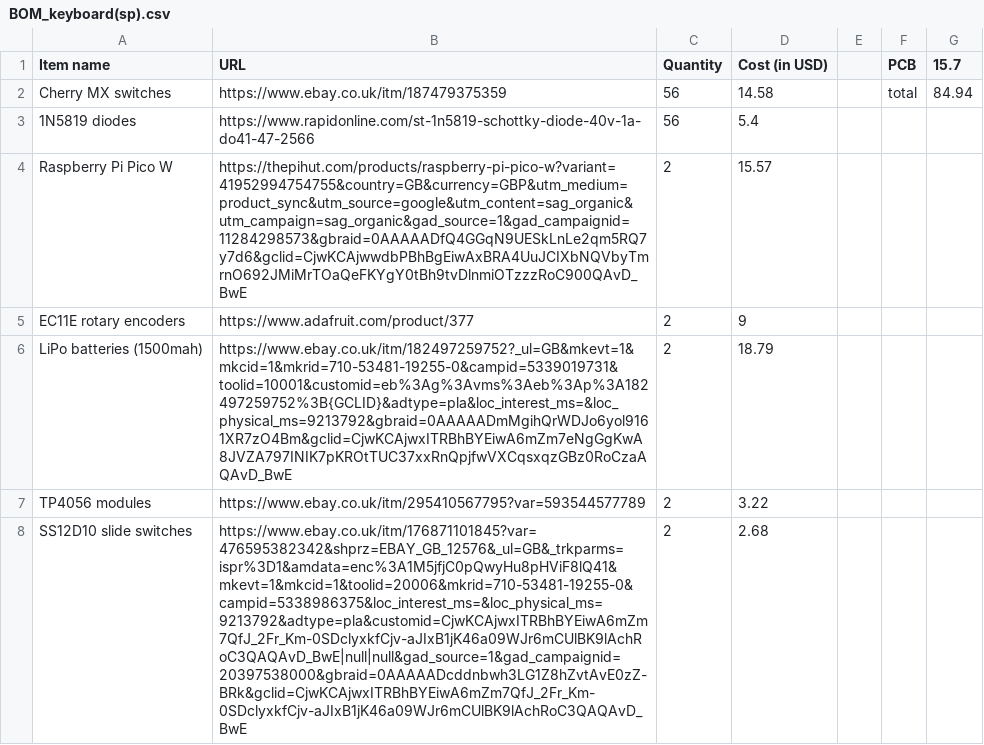
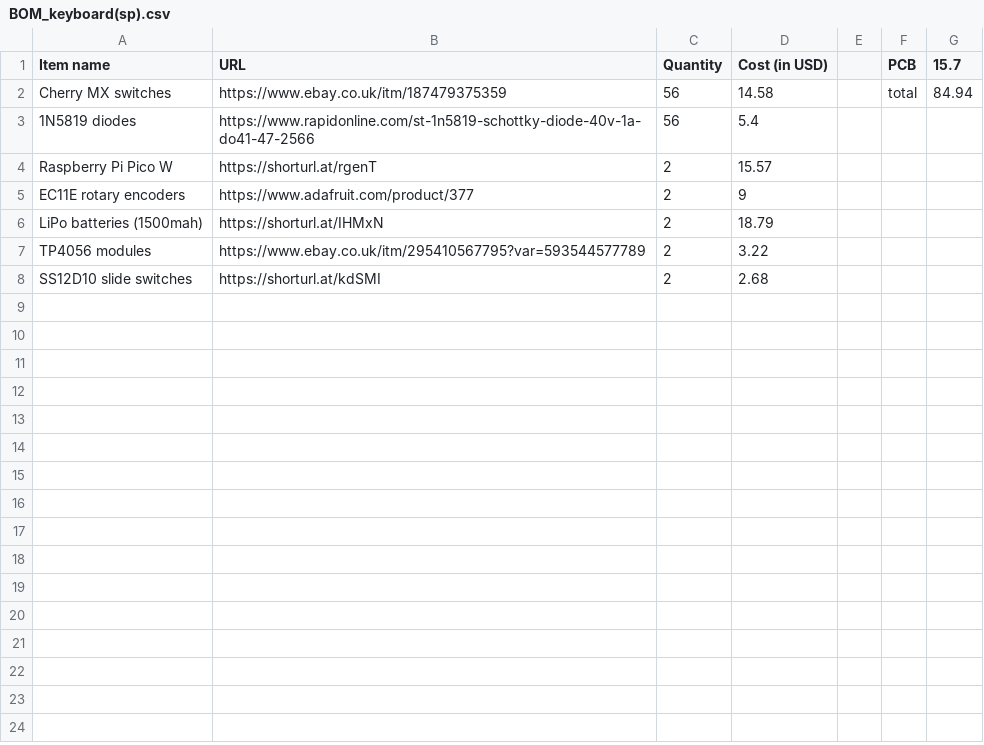
Before and after one commit to norayr-noro/Split_keyboard-with-adjustable-knobs, a CSV file: BOM_keyboard(sp).csv, drawn as a sheet.

Commit message:
Update URLs and maintain BOM structure
Updated URLs for Raspberry Pi Pico W, LiPo batteries, and SS12D10 slide switches to shortened links.

```diff
--- a/BOM_keyboard(sp).csv
+++ b/BOM_keyboard(sp).csv
@@ -3,6 +3,6 @@ Cherry MX switches,https://www.ebay.co.uk/itm/187479375359,56,14.58,,total,84.94
 1N5819 diodes,https://www.rapidonline.com/st-1n5819-schottky-diode-40v-1a-do41-47-2566,56,5.4,,,
-Raspberry Pi Pico W,https://thepihut.com/products/raspberry-pi-pico-w?variant=41952994754755&country=GB&currency=GBP&utm_medium=product_sync&utm_source=google&utm_content=sag_organic&utm_campaign=sag_organic&gad_source=1&gad_campaignid=11284298573&gbraid=0AAAAADfQ4GGqN9UESkLnLe2qm5RQ7y7d6&gclid=CjwKCAjwwdbPBhBgEiwAxBRA4UuJCIXbNQVbyTmrnO692JMiMrTOaQeFKYgY0tBh9tvDlnmiOTzzzRoC900QAvD_BwE,2,15.57,,,
+Raspberry Pi Pico W,https://shorturl.at/rgenT,2,15.57,,,
 EC11E rotary encoders,https://www.adafruit.com/product/377,2,9,,,
-LiPo batteries (1500mah),https://www.ebay.co.uk/itm/182497259752?_ul=GB&mkevt=1&mkcid=1&mkrid=710-53481-19255-0&campid=5339019731&toolid=10001&customid=eb%3Ag%3Avms%3Aeb%3Ap%3A182497259752%3B{GCLID}&adtype=pla&loc_interest_ms=&loc_physical_ms=9213792&gbraid=0AAAAADmMgihQrWDJo6yol9161XR7zO4Bm&gclid=CjwKCAjwxITRBhBYEiwA6mZm7eNgGgKwA8JVZA797INIK7pKROtTUC37xxRnQpjfwVXCqsxqzGBz0RoCzaAQAvD_BwE,2,18.79,,,
+LiPo batteries (1500mah),https://shorturl.at/IHMxN,2,18.79,,,
 TP4056 modules,https://www.ebay.co.uk/itm/295410567795?var=593544577789,2,3.22,,,
-SS12D10 slide switches,https://www.ebay.co.uk/itm/176871101845?var=476595382342&shprz=EBAY_GB_12576&_ul=GB&_trkparms=ispr%3D1&amdata=enc%3A1M5jfjC0pQwyHu8pHViF8lQ41&mkevt=1&mkcid=1&toolid=20006&mkrid=710-53481-19255-0&campid=5338986375&loc_interest_ms=&loc_physical_ms=9213792&adtype=pla&customid=CjwKCAjwxITRBhBYEiwA6mZm7QfJ_2Fr_Km-0SDclyxkfCjv-aJIxB1jK46a09WJr6mCUlBK9lAchRoC3QAQAvD_BwE|null|null&gad_source=1&gad_campaignid=20397538000&gbraid=0AAAAADcddnbwh3LG1Z8hZvtAvE0zZ-BRk&gclid=CjwKCAjwxITRBhBYEiwA6mZm7QfJ_2Fr_Km-0SDclyxkfCjv-aJIxB1jK46a09WJr6mCUlBK9lAchRoC3QAQAvD_BwE,2,2.68,,,
+SS12D10 slide switches,https://shorturl.at/kdSMI,2,2.68,,,
```
